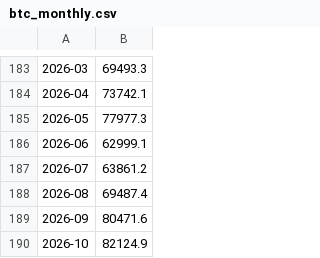
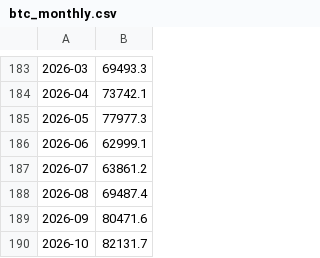
Before and after one commit to christopherabel3000-creator/Historical-Investment-Calculator, a CSV file: tools/data/btc_monthly.csv, drawn as a sheet; only a part is shown, gaps mark what is left out.

```diff
--- a/tools/data/btc_monthly.csv
+++ b/tools/data/btc_monthly.csv
@@ -189,2 +189,2 @@
 2026-09,80471.6
-2026-10,82124.9
+2026-10,82131.7
```
Also changed, not shown: tools/data/gold_monthly.csv, tools/data/yields_month_end.csv, 5 other files.
